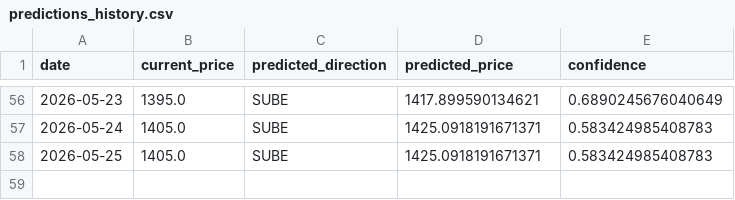
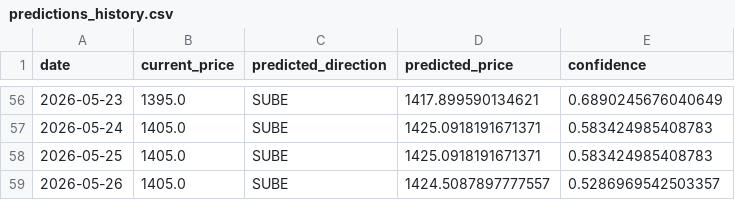
Before and after one commit to Mauroquil-bit/nuevo_dolar_predictor, a CSV file: data/predictions_history.csv, drawn as a sheet; only a part is shown, gaps mark what is left out; the diff names each change by its address in the sheet, - before the commit and + after, or states it on an @@ line.

```diff
--- a/data/predictions_history.csv
+++ b/data/predictions_history.csv
+row 59: 2026-05-26 | 1405.0 | SUBE | 1424.5087897777557 | 0.5286969542503357
```
Also changed, not shown: 3 other files.
